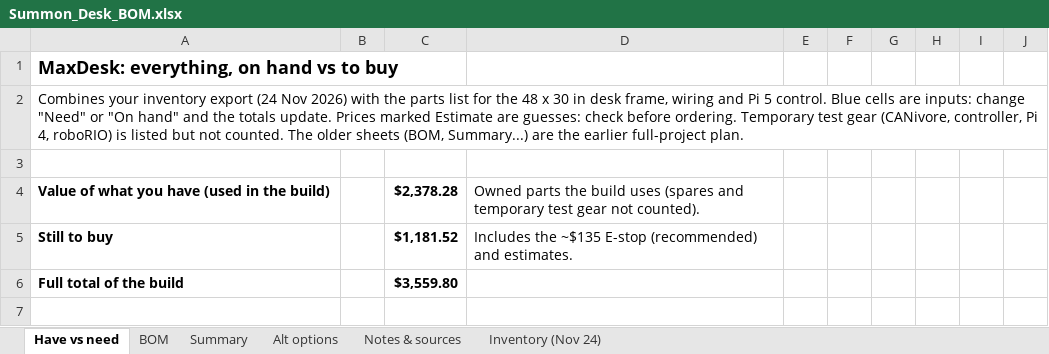
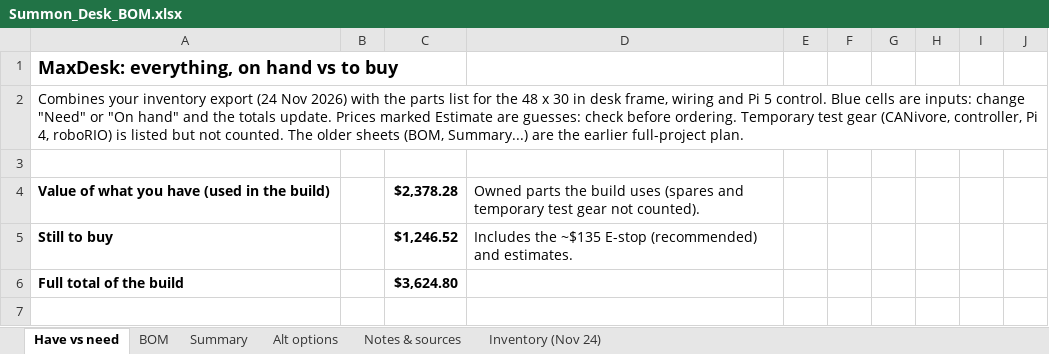
Before and after one commit to Nmin217/MaxDesk, an Excel workbook: docs/Summon_Desk_BOM.xlsx, sheet Have vs need, drawn as a sheet; only a part is shown; values as stored, in another font and other column widths than the file's, no borders; the diff covers the shown part only; the diff names each change by its address in the sheet, - before the commit and + after, or states it on an @@ line.

```diff
--- a/docs/Summon_Desk_BOM.xlsx (sheet Have vs need)
+++ b/docs/Summon_Desk_BOM.xlsx (sheet Have vs need)
-C5: $1,181.52
+C5: $1,246.52
-C6: $3,559.80
+C6: $3,624.80
```
Also changed, not shown: 4 added rows and 10 edited cells elsewhere in this sheet, 7 other files.
